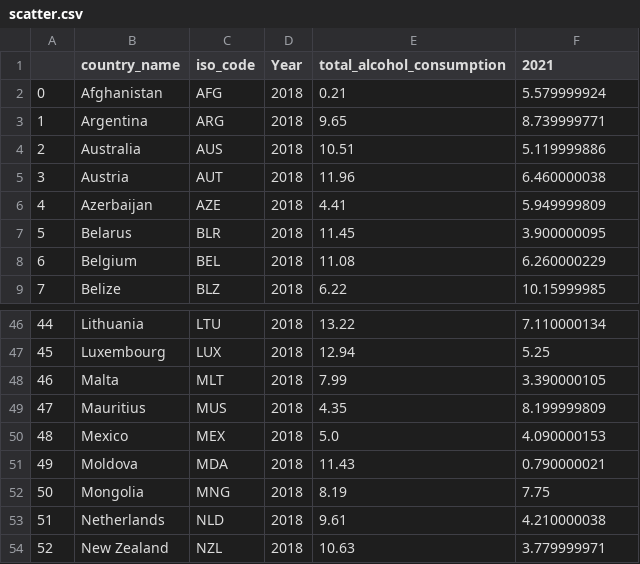
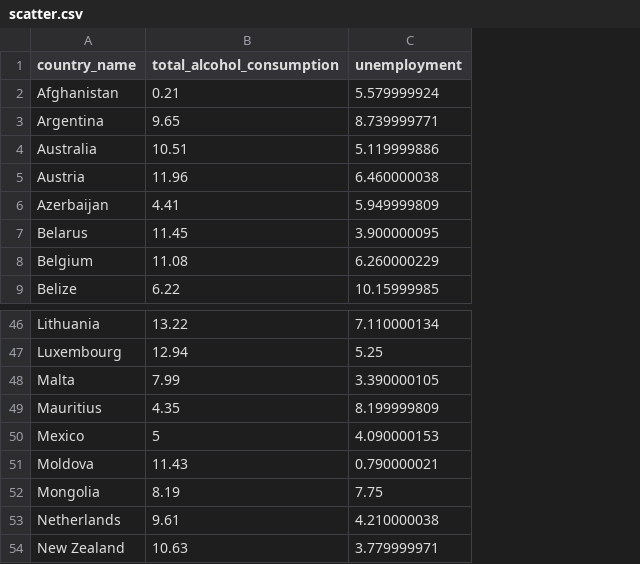
Before and after one commit to katiemca/DataVisCW2, a CSV file: scatter.csv, drawn as a sheet; only a part is shown, gaps mark what is left out; removed rows and columns are numbered as before the commit, all else as after; the diff names each change by its address in the sheet, - before the commit and + after, or states it on an @@ line.

Commit message:
Add files via upload

```diff
--- a/scatter.csv
+++ b/scatter.csv
-column A, rows 2-9: 0 | 1 | 2 | 3 | 4 | 5 | 6 | 7; rows 46-54: 44 | 45 | 46 | 47 | 48 | 49 | 50 | 51 | 52
-column C (iso_code), rows 2-9: AFG | ARG | AUS | AUT | AZE | BLR | BEL | BLZ; rows 46-54: LTU | LUX | MLT | MUS | MEX | MDA | MNG | NLD | NZL
-column D (Year), rows 2-9: all 2018; rows 46-54: all 2018
-C1: 2021
+C1: unemployment
-B50 (total_alcohol_consumption): 5.0
+B50 (total_alcohol_consumption): 5
```
